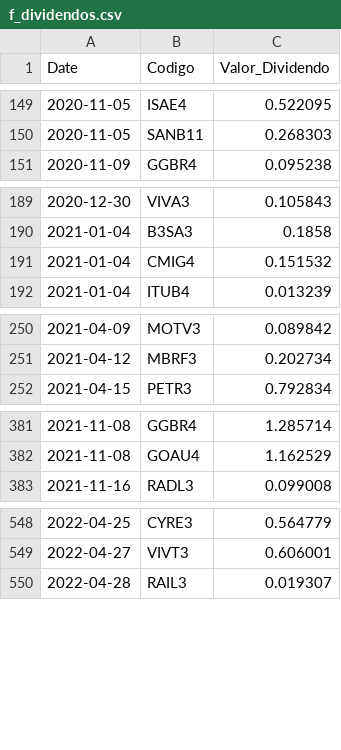
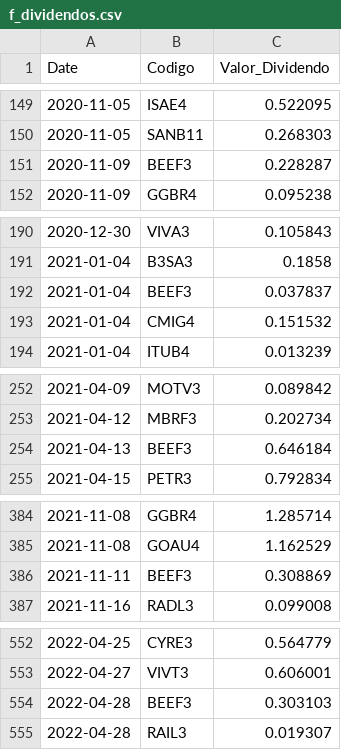
Before and after one commit to GabrielSantos15/brazilian-market-analytics, a CSV file: dados/f_dividendos.csv, drawn as a sheet; only a part is shown, gaps mark what is left out; the diff covers the shown part only.

```diff
--- a/dados/f_dividendos.csv
+++ b/dados/f_dividendos.csv
@@ -150,2 +150,3 @@ Date,Codigo,Valor_Dividendo
 2020-11-05,SANB11,0.268303
+2020-11-09,BEEF3,0.228287
 2020-11-09,GGBR4,0.095238
@@ -190,2 +191,3 @@ Date,Codigo,Valor_Dividendo
 2021-01-04,B3SA3,0.1858
+2021-01-04,BEEF3,0.037837
 2021-01-04,CMIG4,0.151532
@@ -251,2 +253,3 @@ Date,Codigo,Valor_Dividendo
 2021-04-12,MBRF3,0.202734
+2021-04-13,BEEF3,0.646184
 2021-04-15,PETR3,0.792834
@@ -382,2 +385,3 @@ Date,Codigo,Valor_Dividendo
 2021-11-08,GOAU4,1.162529
+2021-11-11,BEEF3,0.308869
 2021-11-16,RADL3,0.099008
@@ -549,2 +553,3 @@ Date,Codigo,Valor_Dividendo
 2022-04-27,VIVT3,0.606001
+2022-04-28,BEEF3,0.303103
 2022-04-28,RAIL3,0.019307
```
Also changed, not shown: 5 added rows elsewhere in this file, 1 other file.
